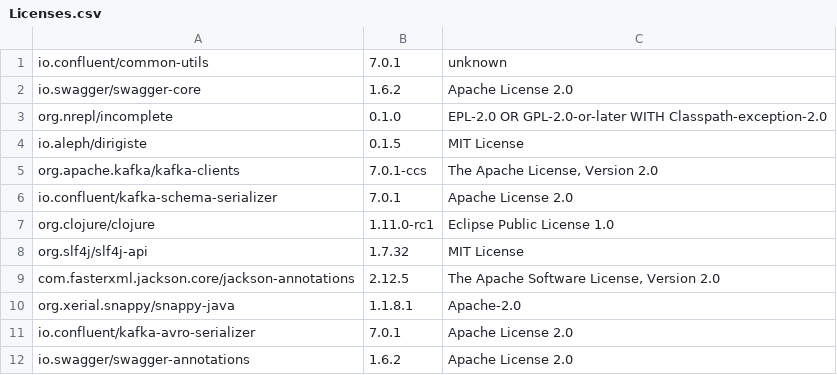
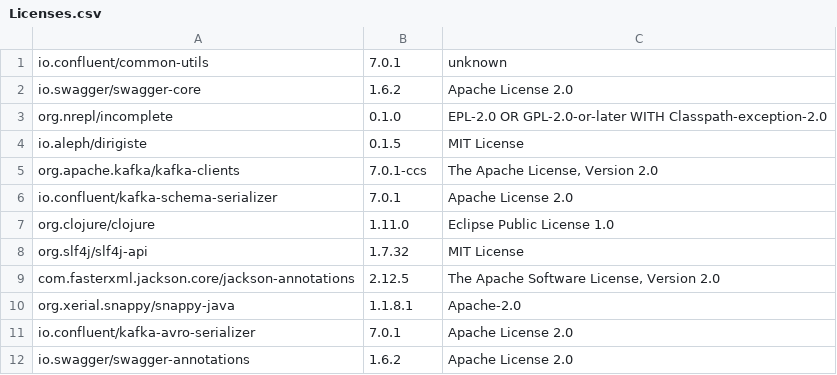
Before and after one commit to piotr-yuxuan/slava, a CSV file: doc/Licenses.csv, drawn as a sheet; only a part is shown.

Commit message:
List licenses

```diff
--- a/doc/Licenses.csv
+++ b/doc/Licenses.csv
@@ -6,3 +6,3 @@
 "io.confluent/kafka-schema-serializer","7.0.1","Apache License 2.0"
-"org.clojure/clojure","1.11.0-rc1","Eclipse Public License 1.0"
+"org.clojure/clojure","1.11.0","Eclipse Public License 1.0"
 "org.slf4j/slf4j-api","1.7.32","MIT License"
```
